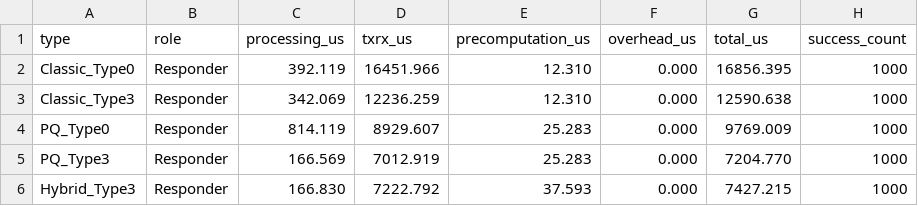
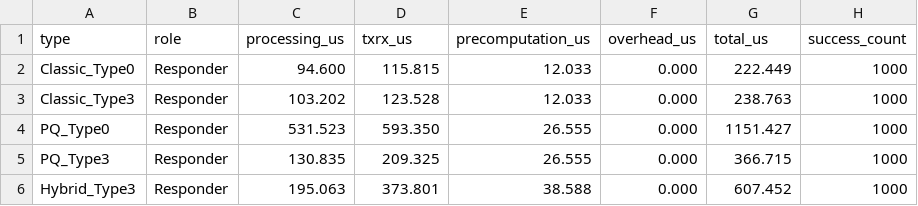
Before and after one commit to adipanca-unud/EDHOC-Hybrid, a CSV file: output/p2p_handshake_responder.csv, drawn as a sheet.

```diff
--- a/output/p2p_handshake_responder.csv
+++ b/output/p2p_handshake_responder.csv
@@ -1,6 +1,6 @@
 type,role,processing_us,txrx_us,precomputation_us,overhead_us,total_us,success_count
-Classic_Type0,Responder,392.119,16451.966,12.310,0.000,16856.395,1000
-Classic_Type3,Responder,342.069,12236.259,12.310,0.000,12590.638,1000
-PQ_Type0,Responder,814.119,8929.607,25.283,0.000,9769.009,1000
-PQ_Type3,Responder,166.569,7012.919,25.283,0.000,7204.770,1000
-Hybrid_Type3,Responder,166.830,7222.792,37.593,0.000,7427.215,1000
+Classic_Type0,Responder,94.600,115.815,12.033,0.000,222.449,1000
+Classic_Type3,Responder,103.202,123.528,12.033,0.000,238.763,1000
+PQ_Type0,Responder,531.523,593.350,26.555,0.000,1151.427,1000
+PQ_Type3,Responder,130.835,209.325,26.555,0.000,366.715,1000
+Hybrid_Type3,Responder,195.063,373.801,38.588,0.000,607.452,1000
```
Also changed, not shown: output/benchmark_crypto_matrix_responder.csv, output/benchmark_crypto_ops_responder.csv, 19 other files.
